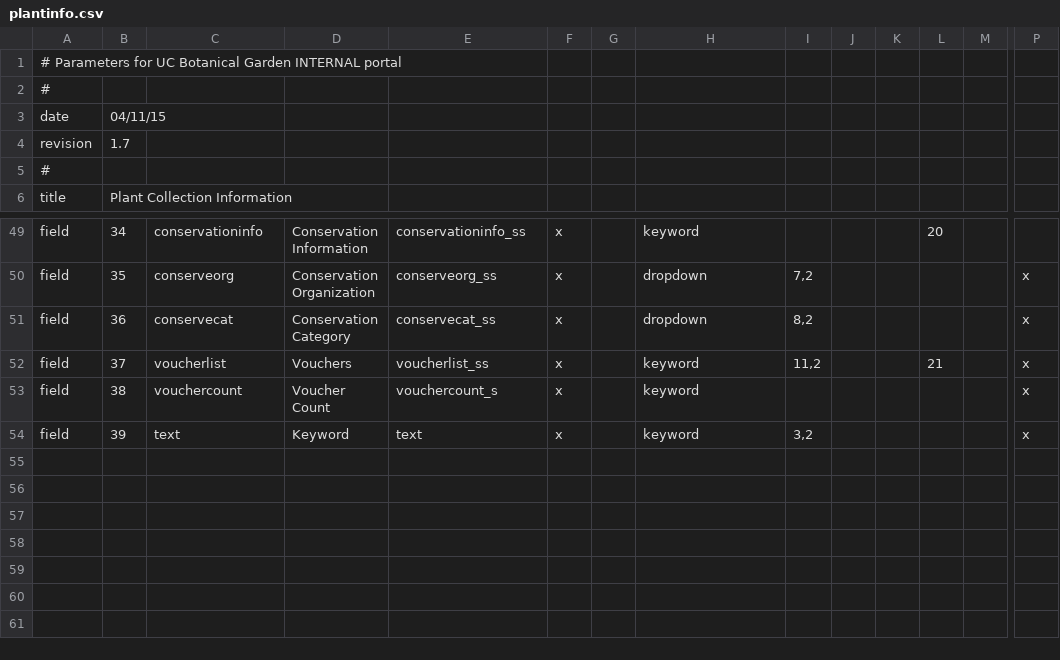
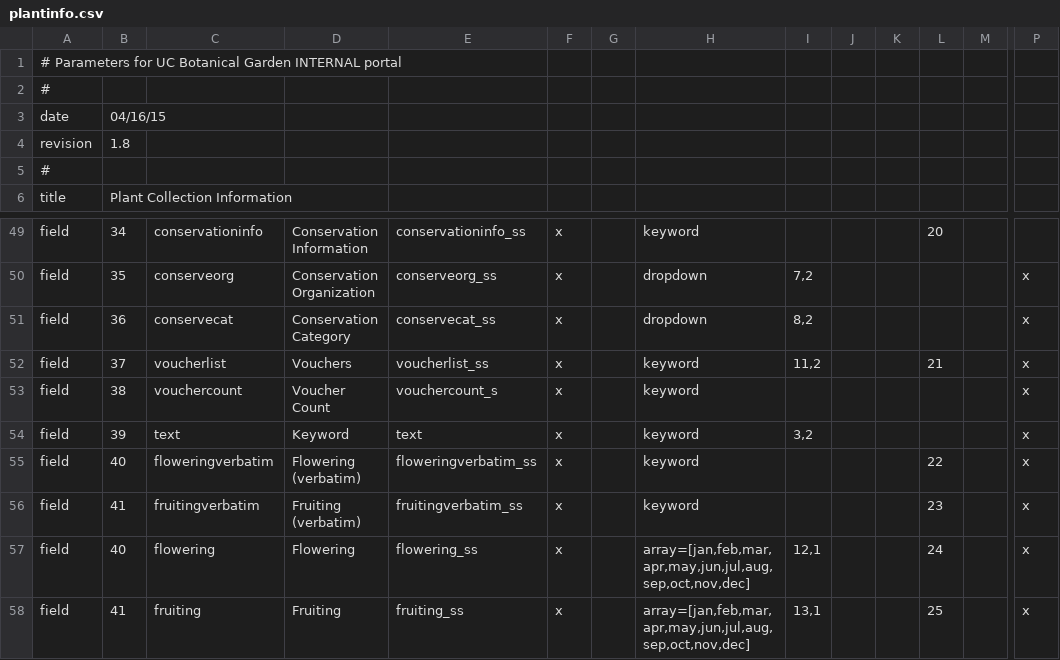
Before and after one commit to zhang-yanan/botgarden_project, a CSV file: search/plantinfo.csv, drawn as a sheet; only a part is shown, gaps mark what is left out; rows hold the shown columns only; the diff names each change by its address in the sheet, - before the commit and + after, or states it on an @@ line.

Commit message:
UCBG-390: portal config changes to render flowering and fruiting values for search and display

```diff
--- a/search/plantinfo.csv
+++ b/search/plantinfo.csv
-B3: 04/11/15
+B3: 04/16/15
-B4: 1.7
+B4: 1.8
+row 55: field | 40 | floweringverbatim | Flowering (verbatim) | floweringverbatim_ss | x |  | keyword |  |  |  | 22 |  | x
+row 56: field | 41 | fruitingverbatim | Fruiting (verbatim) | fruitingverbatim_ss | x |  | keyword |  |  |  | 23 |  | x
+row 57: field | 40 | flowering | Flowering | flowering_ss | x |  | array=[jan,feb,mar,apr,may,jun,jul,aug,sep,oct,nov,dec] | 12,1 |  |  | 24 |  | x
+row 58: field | 41 | fruiting | Fruiting | fruiting_ss | x |  | array=[jan,feb,mar,apr,may,jun,jul,aug,sep,oct,nov,dec] | 13,1 |  |  | 25 |  | x
```
